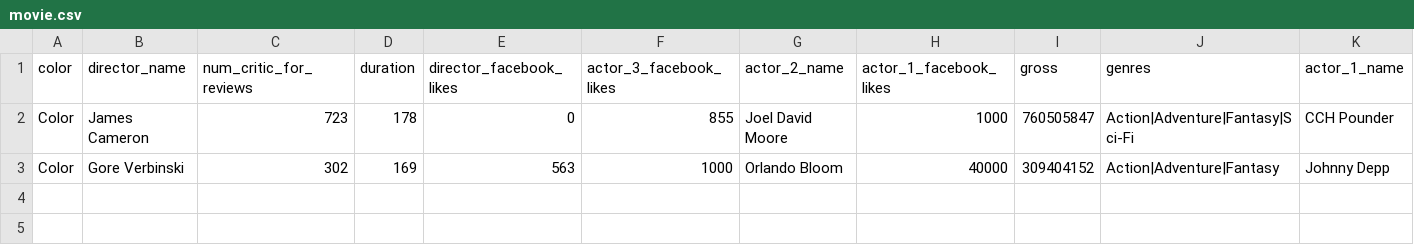
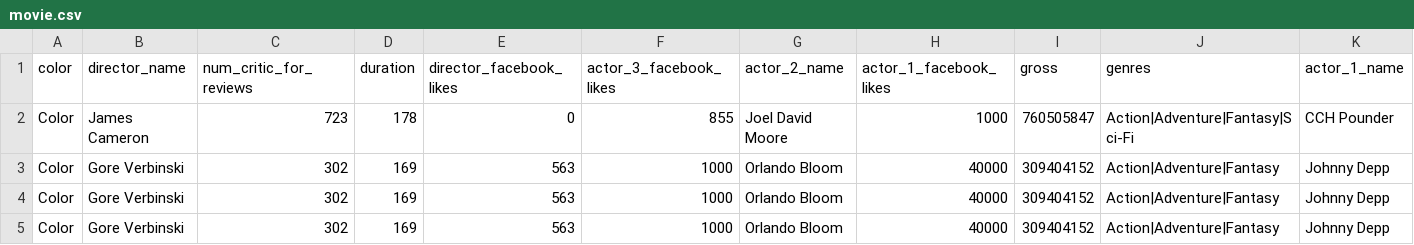
Before and after one commit to ruoyanghu/214project0_Sorter, a CSV file: movie.csv, drawn as a sheet; only a part is shown; rows hold the shown columns only; the diff names each change by its address in the sheet, - before the commit and + after, or states it on an @@ line.

```diff
--- a/movie.csv
+++ b/movie.csv
+row 4: Color | Gore Verbinski | 302 | 169 | 563 | 1000 | Orlando Bloom | 40000 | 309404152 | Action|Adventure|Fantasy | Johnny Depp
+row 5: Color | Gore Verbinski | 302 | 169 | 563 | 1000 | Orlando Bloom | 40000 | 309404152 | Action|Adventure|Fantasy | Johnny Depp
```
Also changed, not shown: 14 other files.
